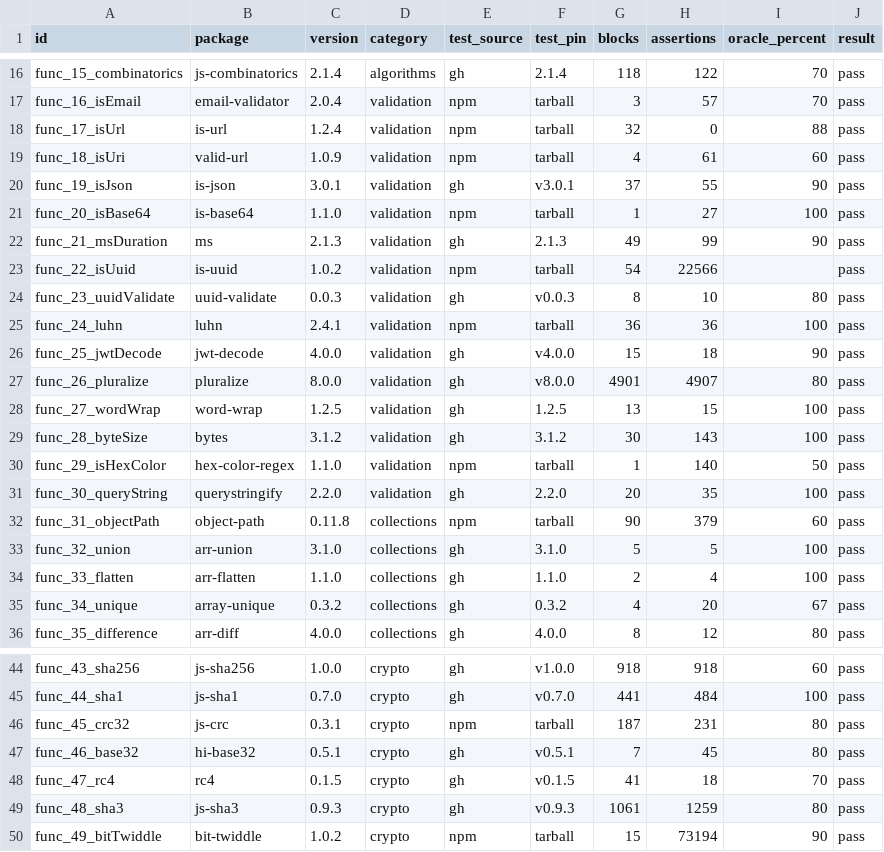
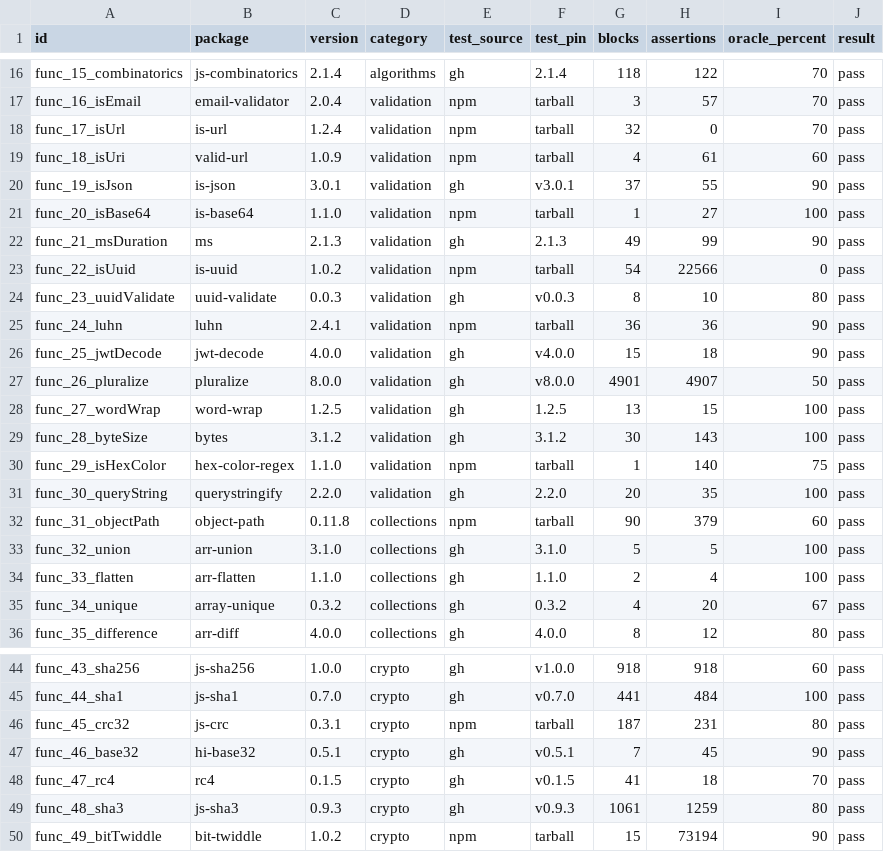
Before and after one commit to Terminou/JS-Deobfuscation-Benchmark, a CSV file: docs/test-report.csv, drawn as a sheet; only a part is shown, gaps mark what is left out.

Commit message:
Finalized dataset.

```diff
--- a/docs/test-report.csv
+++ b/docs/test-report.csv
@@ -17,3 +17,3 @@ func_15_combinatorics,js-combinatorics,2.1.4,algorithms,gh,2.1.4,118,122,70,pass
 func_16_isEmail,email-validator,2.0.4,validation,npm,tarball,3,57,70,pass
-func_17_isUrl,is-url,1.2.4,validation,npm,tarball,32,0,88,pass
+func_17_isUrl,is-url,1.2.4,validation,npm,tarball,32,0,70,pass
 func_18_isUri,valid-url,1.0.9,validation,npm,tarball,4,61,60,pass
@@ -22,10 +22,10 @@ func_20_isBase64,is-base64,1.1.0,validation,npm,tarball,1,27,100,pass
 func_21_msDuration,ms,2.1.3,validation,gh,2.1.3,49,99,90,pass
-func_22_isUuid,is-uuid,1.0.2,validation,npm,tarball,54,22566,,pass
+func_22_isUuid,is-uuid,1.0.2,validation,npm,tarball,54,22566,0,pass
 func_23_uuidValidate,uuid-validate,0.0.3,validation,gh,v0.0.3,8,10,80,pass
-func_24_luhn,luhn,2.4.1,validation,npm,tarball,36,36,100,pass
+func_24_luhn,luhn,2.4.1,validation,npm,tarball,36,36,90,pass
 func_25_jwtDecode,jwt-decode,4.0.0,validation,gh,v4.0.0,15,18,90,pass
-func_26_pluralize,pluralize,8.0.0,validation,gh,v8.0.0,4901,4907,80,pass
+func_26_pluralize,pluralize,8.0.0,validation,gh,v8.0.0,4901,4907,50,pass
 func_27_wordWrap,word-wrap,1.2.5,validation,gh,1.2.5,13,15,100,pass
 func_28_byteSize,bytes,3.1.2,validation,gh,3.1.2,30,143,100,pass
-func_29_isHexColor,hex-color-regex,1.1.0,validation,npm,tarball,1,140,50,pass
+func_29_isHexColor,hex-color-regex,1.1.0,validation,npm,tarball,1,140,75,pass
 func_30_queryString,querystringify,2.2.0,validation,gh,2.2.0,20,35,100,pass
@@ -46,3 +46,3 @@ func_44_sha1,js-sha1,0.7.0,crypto,gh,v0.7.0,441,484,100,pass
 func_45_crc32,js-crc,0.3.1,crypto,npm,tarball,187,231,80,pass
-func_46_base32,hi-base32,0.5.1,crypto,gh,v0.5.1,7,45,80,pass
+func_46_base32,hi-base32,0.5.1,crypto,gh,v0.5.1,7,45,90,pass
 func_47_rc4,rc4,0.1.5,crypto,gh,v0.1.5,41,18,70,pass
```
Also changed, not shown: 12 other files.
